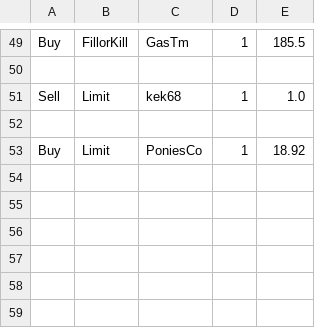
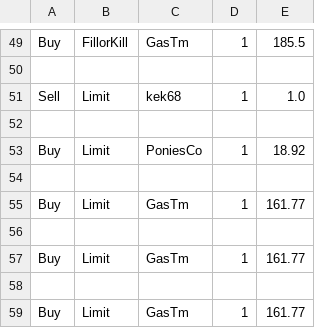
Before and after one commit to PashaMol/Stock-exchange-simulation, a CSV file: GUI/userHistory.csv, drawn as a sheet; only a part is shown, gaps mark what is left out.

```diff
--- a/GUI/userHistory.csv
+++ b/GUI/userHistory.csv
@@ -53 +53,7 @@ Sell,Limit,kek68,1,1.0
 Buy,Limit,PoniesCo,1,18.92
+
+Buy,Limit,GasTm,1,161.77
+
+Buy,Limit,GasTm,1,161.77
+
+Buy,Limit,GasTm,1,161.77
```
Also changed, not shown: 15 other files.
